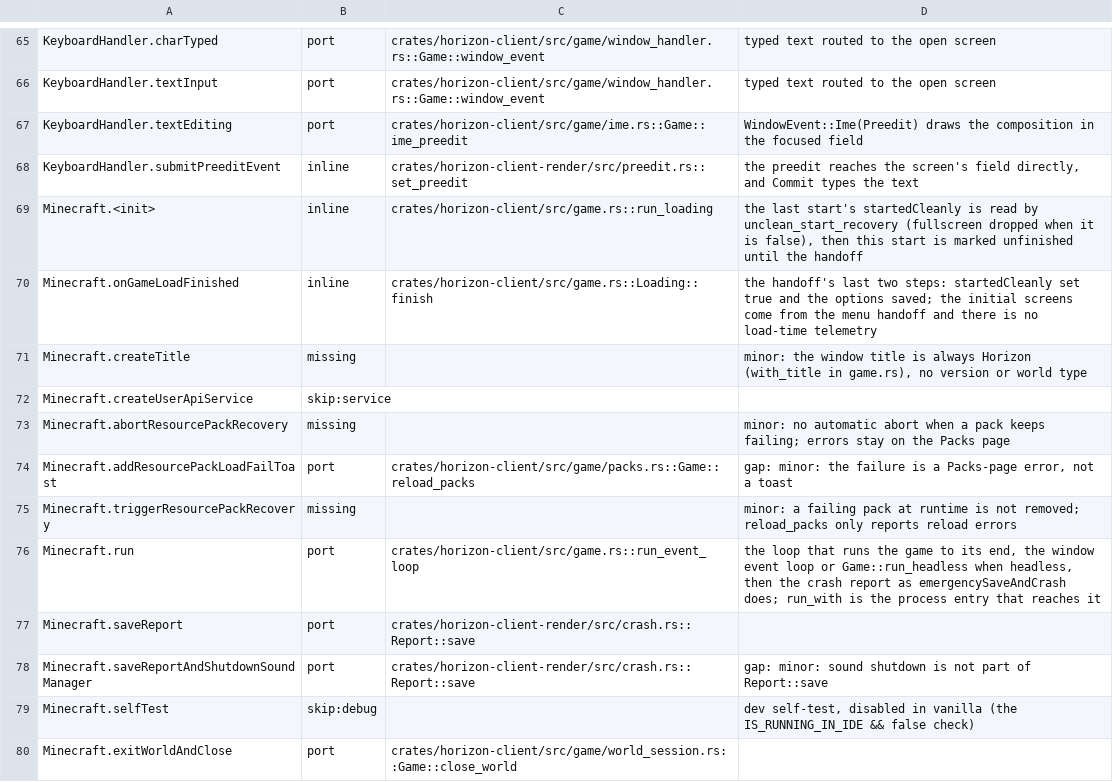
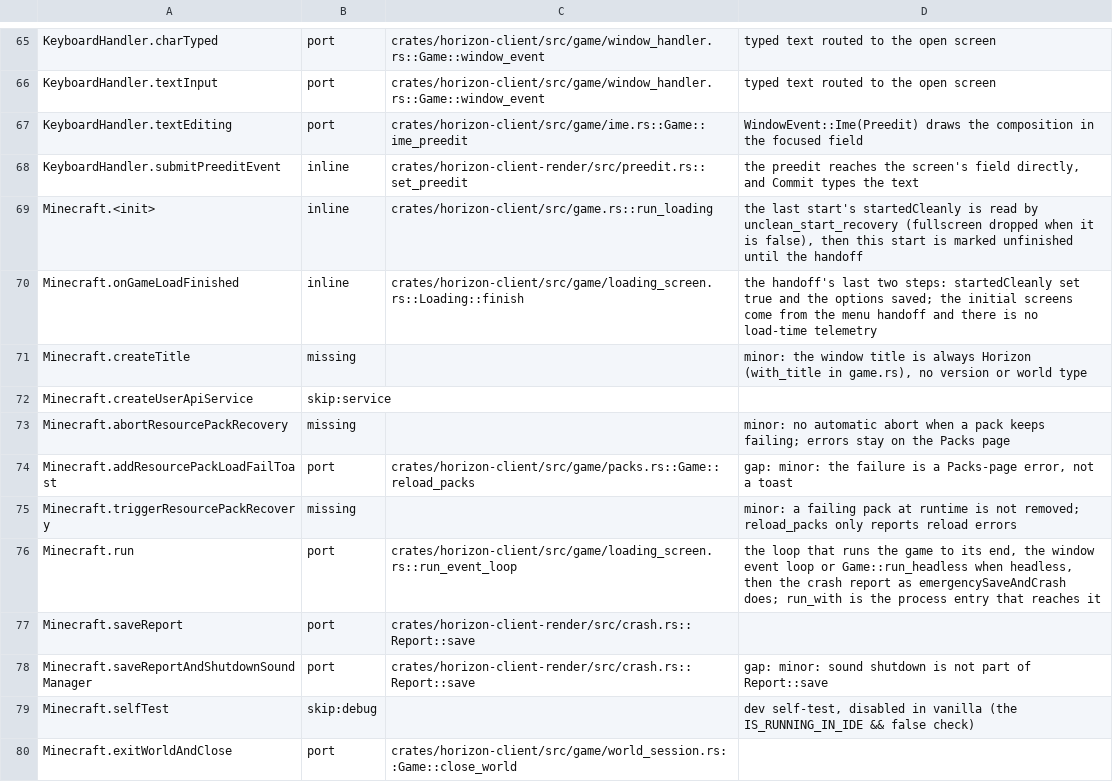
Before and after one commit to heyskylo/horizon-ios, a TSV file: tools/port_map/rest-003.tsv, drawn as a sheet; only a part is shown, gaps mark what is left out.

```diff
--- a/tools/port_map/rest-003.tsv
+++ b/tools/port_map/rest-003.tsv
@@ -69,3 +69,3 @@ KeyboardHandler.submitPreeditEvent	inline	crates/horizon-client-render/src/preed
 Minecraft.<init>	inline	crates/horizon-client/src/game.rs::run_loading	the last start's startedCleanly is read by unclean_start_recovery (fullscreen dropped when it is false), then this start is marked unfinished until the handoff
-Minecraft.onGameLoadFinished	inline	crates/horizon-client/src/game.rs::Loading::finish	the handoff's last two steps: startedCleanly set true and the options saved; the initial screens come from the menu handoff and there is no load-time telemetry
+Minecraft.onGameLoadFinished	inline	crates/horizon-client/src/game/loading_screen.rs::Loading::finish	the handoff's last two steps: startedCleanly set true and the options saved; the initial screens come from the menu handoff and there is no load-time telemetry
 Minecraft.createTitle	missing		minor: the window title is always Horizon (with_title in game.rs), no version or world type
@@ -75,3 +75,3 @@ Minecraft.addResourcePackLoadFailToast	port	crates/horizon-client/src/game/packs
 Minecraft.triggerResourcePackRecovery	missing		minor: a failing pack at runtime is not removed; reload_packs only reports reload errors
-Minecraft.run	port	crates/horizon-client/src/game.rs::run_event_loop	the loop that runs the game to its end, the window event loop or Game::run_headless when headless, then the crash report as emergencySaveAndCrash does; run_with is the process entry that reaches it
+Minecraft.run	port	crates/horizon-client/src/game/loading_screen.rs::run_event_loop	the loop that runs the game to its end, the window event loop or Game::run_headless when headless, then the crash report as emergencySaveAndCrash does; run_with is the process entry that reaches it
 Minecraft.saveReport	port	crates/horizon-client-render/src/crash.rs::Report::save	
```
Also changed, not shown: 3 other files.
